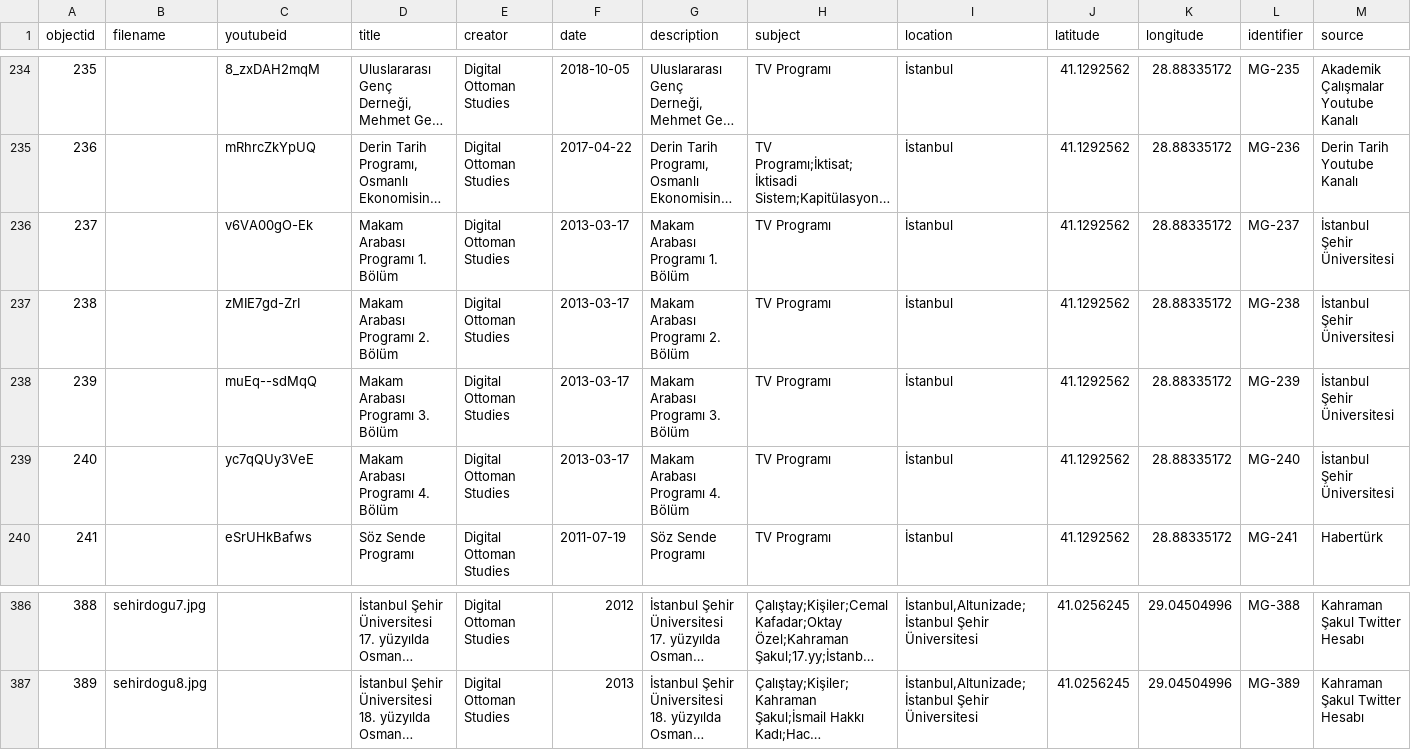
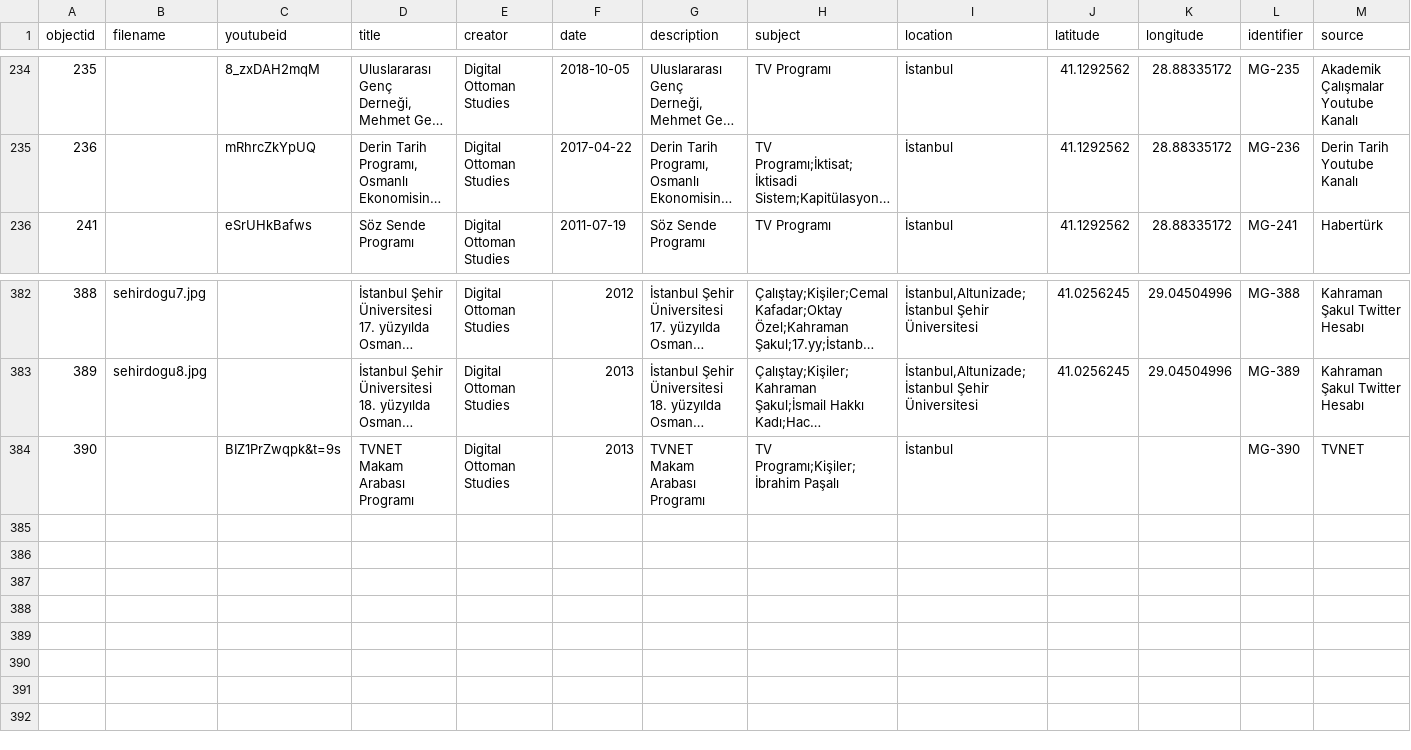
Before and after one commit to digitalottomans/demo, a CSV file: _data/deneme1.csv, drawn as a sheet; only a part is shown, gaps mark what is left out; long unchanged cells end in …; removed rows and columns are numbered as before the commit, all else as after; rows hold the shown columns only; the diff names each change by its address in the sheet, - before the commit and + after, or states it on an @@ line.

Commit message:
uo

```diff
--- a/_data/deneme1.csv
+++ b/_data/deneme1.csv
-row 236: 237 |  | v6VA00gO-Ek | Makam Arabası Programı 1. Bölüm | Digital Ottoman Studies | 2013-03-17 | Makam Arabası Programı 1. Bölüm | TV Programı | İstanbul | 41.1292562 | 28.88335172 | MG-237 | İstanbul Şehir Üniversitesi
-row 237: 238 |  | zMIE7gd-ZrI | Makam Arabası Programı 2. Bölüm | Digital Ottoman Studies | 2013-03-17 | Makam Arabası Programı 2. Bölüm | TV Programı | İstanbul | 41.1292562 | 28.88335172 | MG-238 | İstanbul Şehir Üniversitesi
-row 238: 239 |  | muEq--sdMqQ | Makam Arabası Programı 3. Bölüm | Digital Ottoman Studies | 2013-03-17 | Makam Arabası Programı 3. Bölüm | TV Programı | İstanbul | 41.1292562 | 28.88335172 | MG-239 | İstanbul Şehir Üniversitesi
-row 239: 240 |  | yc7qQUy3VeE | Makam Arabası Programı 4. Bölüm | Digital Ottoman Studies | 2013-03-17 | Makam Arabası Programı 4. Bölüm | TV Programı | İstanbul | 41.1292562 | 28.88335172 | MG-240 | İstanbul Şehir Üniversitesi
+row 384: 390 |  | BIZ1PrZwqpk&t=9s | TVNET Makam Arabası Programı | Digital Ottoman Studies | 2013 | TVNET Makam Arabası Programı | TV Programı;Kişiler;İbrahim Paşalı | İstanbul |  |  | MG-390 | TVNET
```
